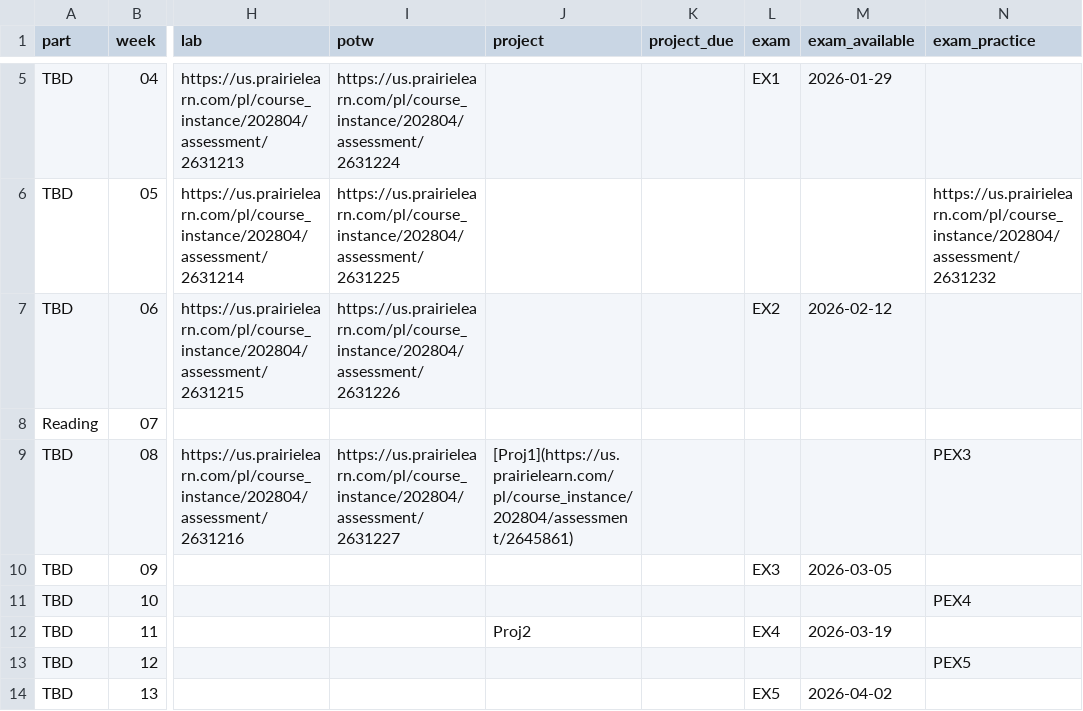
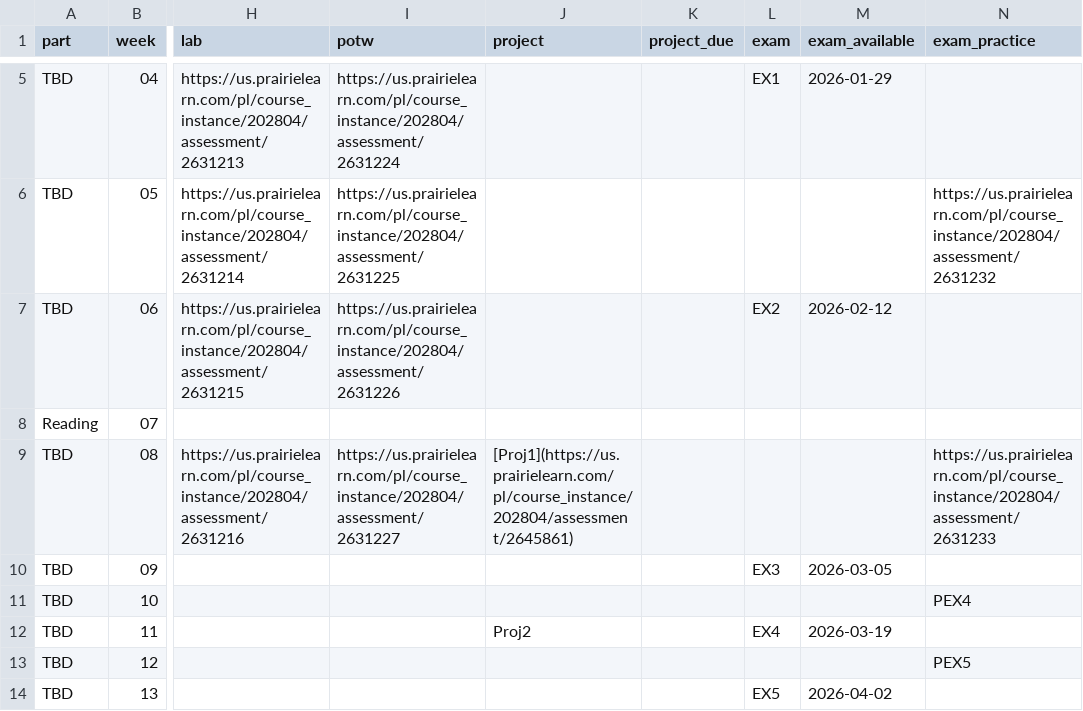
Before and after one commit to UBC-CS/cpsc203, a CSV file: data/schedule.csv, drawn as a sheet; only a part is shown, gaps mark what is left out; the diff names each change by its address in the sheet, - before the commit and + after, or states it on an @@ line.

```diff
--- a/data/schedule.csv
+++ b/data/schedule.csv
-N9 (exam_practice): PEX3
+N9 (exam_practice): https://us.prairielearn.com/pl/course_instance/202804/assessment/2631233
```
